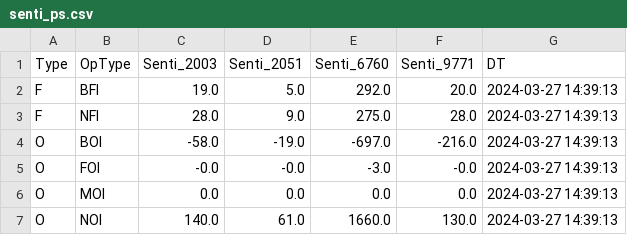
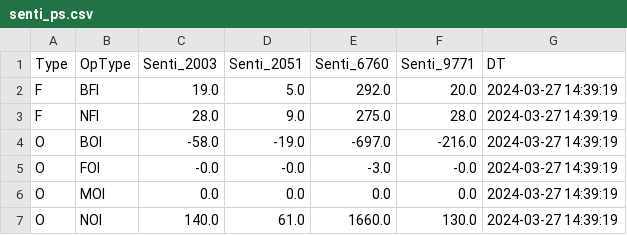
Before and after one commit to MuvvaSaiKarthik/ALL_PNL_DC_PS_SENTI_SCENARIO, a CSV file: senti_ps.csv, drawn as a sheet.

Commit message:
Update CSV files

```diff
--- a/senti_ps.csv
+++ b/senti_ps.csv
@@ -1,7 +1,7 @@
 Type,OpType,Senti_2003,Senti_2051,Senti_6760,Senti_9771,DT
-F,BFI,19.0,5.0,292.0,20.0,2024-03-27 14:39:13
-F,NFI,28.0,9.0,275.0,28.0,2024-03-27 14:39:13
-O,BOI,-58.0,-19.0,-697.0,-216.0,2024-03-27 14:39:13
-O,FOI,-0.0,-0.0,-3.0,-0.0,2024-03-27 14:39:13
-O,MOI,0.0,0.0,0.0,0.0,2024-03-27 14:39:13
-O,NOI,140.0,61.0,1660.0,130.0,2024-03-27 14:39:13
+F,BFI,19.0,5.0,292.0,20.0,2024-03-27 14:39:19
+F,NFI,28.0,9.0,275.0,28.0,2024-03-27 14:39:19
+O,BOI,-58.0,-19.0,-697.0,-216.0,2024-03-27 14:39:19
+O,FOI,-0.0,-0.0,-3.0,-0.0,2024-03-27 14:39:19
+O,MOI,0.0,0.0,0.0,0.0,2024-03-27 14:39:19
+O,NOI,140.0,61.0,1660.0,130.0,2024-03-27 14:39:19
```
